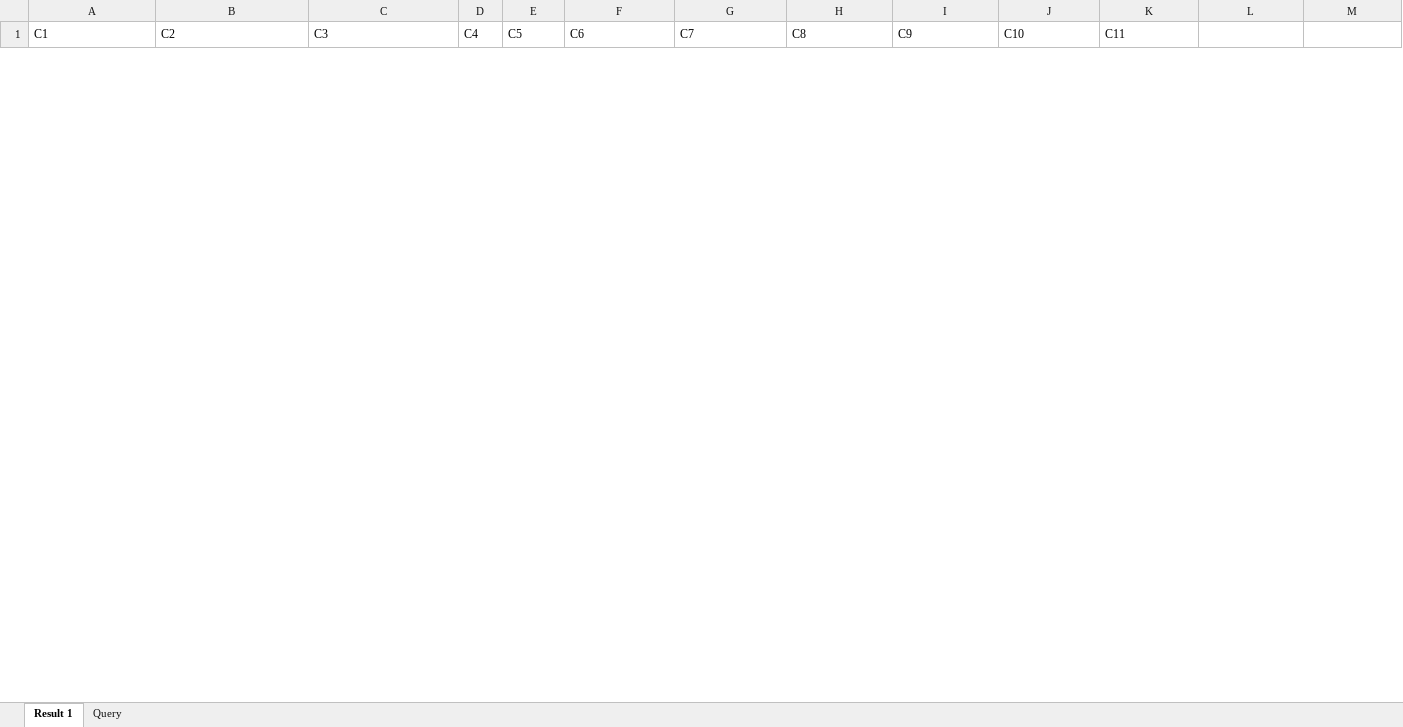
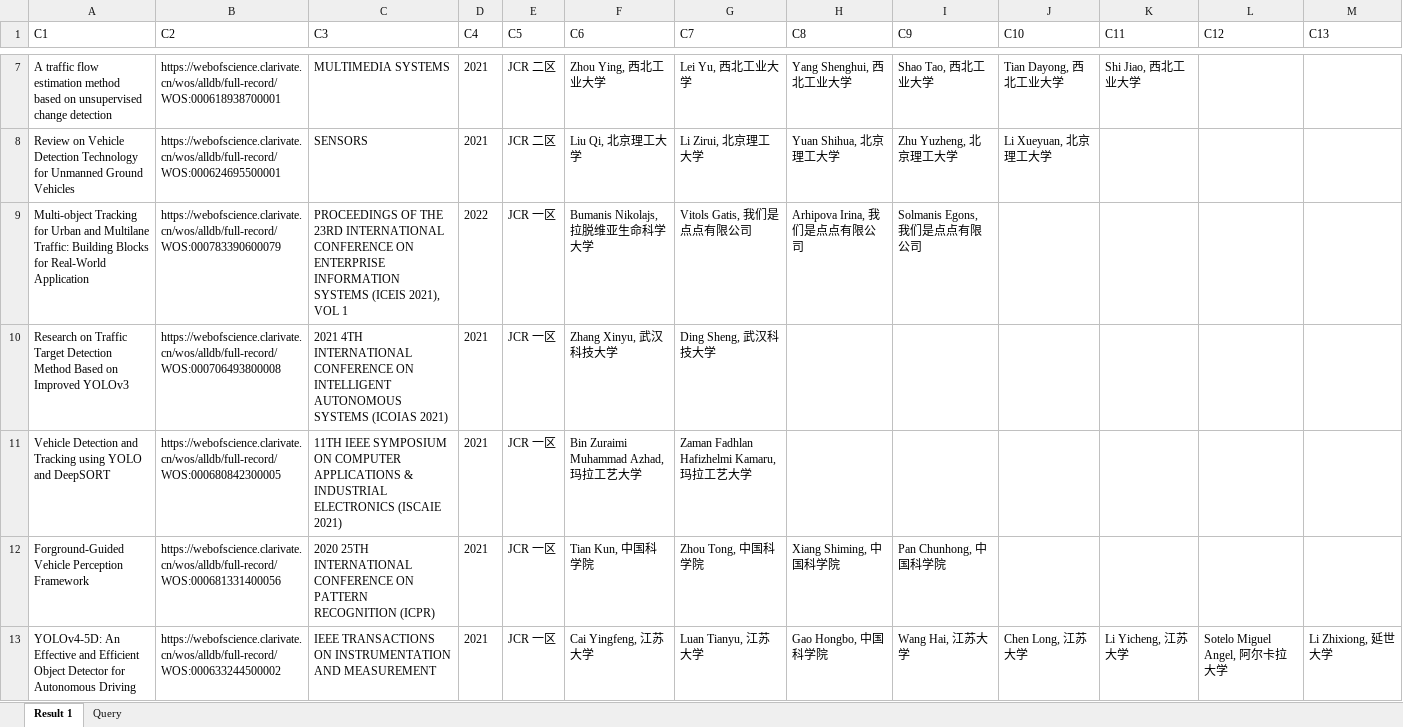
Before and after one commit to Altman-conquer/webscience_crawler, an Excel workbook: output.xlsx, sheet Result 1, drawn as a sheet; only a part is shown, gaps mark what is left out; values as stored, in another font and other column widths than the file's, no borders; the diff covers the shown part only; the diff names each change by its address in the sheet, - before the commit and + after, or states it on an @@ line.

```diff
--- a/output.xlsx (sheet Result 1)
+++ b/output.xlsx (sheet Result 1)
-L1: (empty)
+L1: C12
-M1: (empty)
+M1: C13
+row 7: A traffic flow estimation method based on unsupervised change detection | https://webofscience.clarivate.cn/wos/alldb/full-record/WOS:000618938700001 | MULTIMEDIA SYSTEMS | 2021 | JCR 二区 | Zhou Ying, 西北工业大学 | Lei Yu, 西北工业大学 | Yang Shenghui, 西北工业大学 | Shao Tao, 西北工业大学 | Tian Dayong, 西北工业大学 | Shi Jiao, 西北工业大学
+row 8: Review on Vehicle Detection Technology for Unmanned Ground Vehicles | https://webofscience.clarivate.cn/wos/alldb/full-record/WOS:000624695500001 | SENSORS | 2021 | JCR 二区 | Liu Qi, 北京理工大学 | Li Zirui, 北京理工大学 | Yuan Shihua, 北京理工大学 | Zhu Yuzheng, 北京理工大学 | Li Xueyuan, 北京理工大学
+row 9: Multi-object Tracking for Urban and Multilane Traffic: Building Blocks for Real-World Application | https://webofscience.clarivate.cn/wos/alldb/full-record/WOS:000783390600079 | PROCEEDINGS OF THE 23RD INTERNATIONAL CONFERENCE ON ENTERPRISE INFORMATION SYSTEMS (ICEIS 2021), VOL 1 | 2022 | JCR 一区 | Bumanis Nikolajs, 拉脱维亚生命科学大学 | Vitols Gatis, 我们是点点有限公司 | Arhipova Irina, 我们是点点有限公司 | Solmanis Egons, 我们是点点有限公司
+row 10: Research on Traffic Target Detection Method Based on Improved YOLOv3 | https://webofscience.clarivate.cn/wos/alldb/full-record/WOS:000706493800008 | 2021 4TH INTERNATIONAL CONFERENCE ON INTELLIGENT AUTONOMOUS SYSTEMS (ICOIAS 2021) | 2021 | JCR 一区 | Zhang Xinyu, 武汉科技大学 | Ding Sheng, 武汉科技大学
+row 11: Vehicle Detection and Tracking using YOLO and DeepSORT | https://webofscience.clarivate.cn/wos/alldb/full-record/WOS:000680842300005 | 11TH IEEE SYMPOSIUM ON COMPUTER APPLICATIONS & INDUSTRIAL ELECTRONICS (ISCAIE 2021) | 2021 | JCR 一区 | Bin Zuraimi Muhammad Azhad, 玛拉工艺大学 | Zaman Fadhlan Hafizhelmi Kamaru, 玛拉工艺大学
+row 12: Forground-Guided Vehicle Perception Framework | https://webofscience.clarivate.cn/wos/alldb/full-record/WOS:000681331400056 | 2020 25TH INTERNATIONAL CONFERENCE ON PATTERN RECOGNITION (ICPR) | 2021 | JCR 一区 | Tian Kun, 中国科学院 | Zhou Tong, 中国科学院 | Xiang Shiming, 中国科学院 | Pan Chunhong, 中国科学院
+row 13: YOLOv4-5D: An Effective and Efficient Object Detector for Autonomous Driving | https://webofscience.clarivate.cn/wos/alldb/full-record/WOS:000633244500002 | IEEE TRANSACTIONS ON INSTRUMENTATION AND MEASUREMENT | 2021 | JCR 一区 | Cai Yingfeng, 江苏大学 | Luan Tianyu, 江苏大学 | Gao Hongbo, 中国科学院 | Wang Hai, 江苏大学 | Chen Long, 江苏大学 | Li Yicheng, 江苏大学 | Sotelo Miguel Angel, 阿尔卡拉大学 | Li Zhixiong, 延世大学
```
Also changed, not shown: 42 added rows and 8 removed rows elsewhere in this sheet, author_title_input.xlsx, author_title_output.xlsx, 5 other files.
